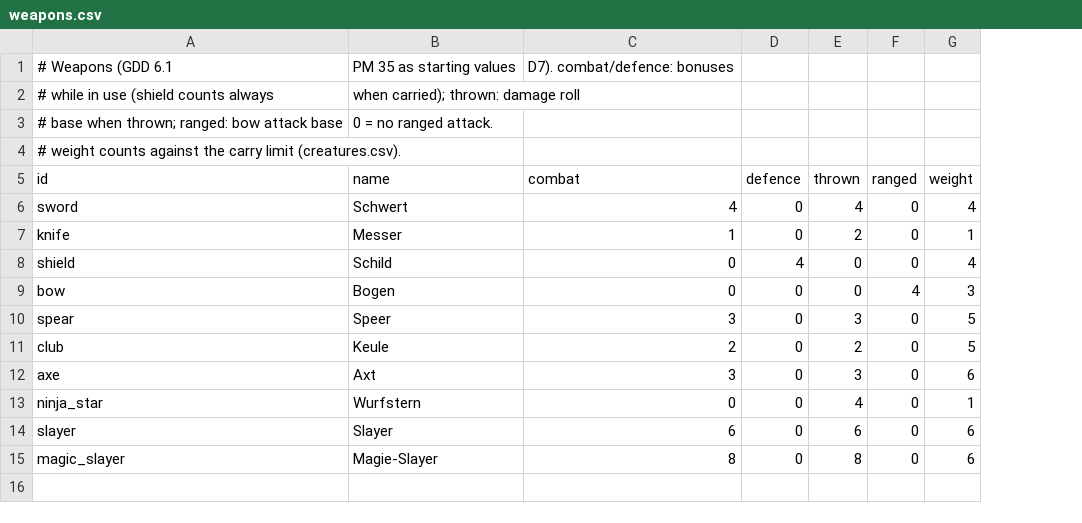
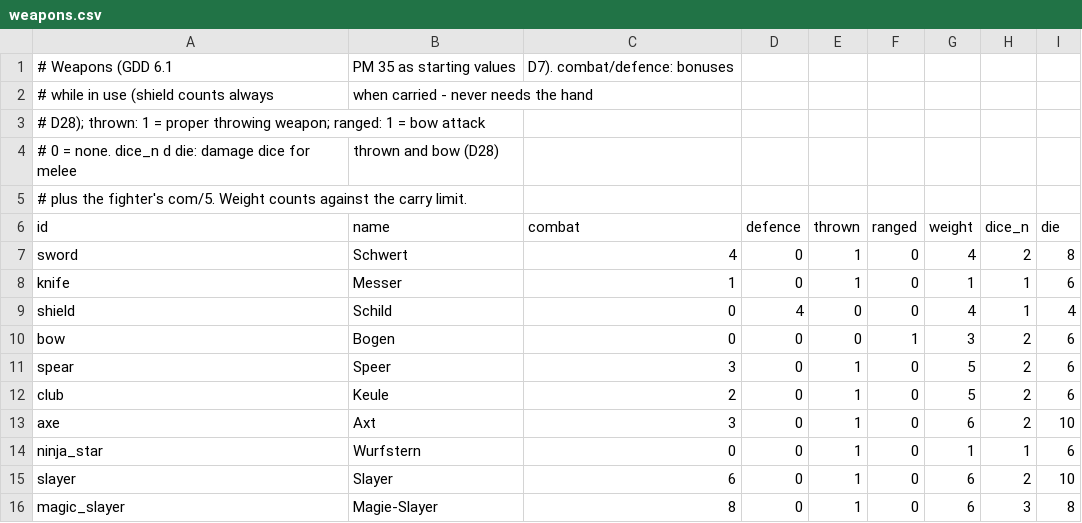
Before and after one commit to cadextcp/lords-of-chaos-agon, a CSV file: data/weapons.csv, drawn as a sheet; removed rows and columns are numbered as before the commit, all else as after; the diff names each change by its address in the sheet, - before the commit and + after, or states it on an @@ line.

Commit message:
Combat rebalance: free return blow (D27), weapon/spell damage dice (D28)
Playtest findings (2026-10-04): a besieged unit could never attack again -
the involuntary return blows (6 AP + 3 sta each) drained it faster than
the round refill recovered, and skipping turns did not help; weapons
added no damage (every hit rolled com/4); Magic Bolt hit like a bare
fist while consuming a spell level; the shield could be wielded although
it defends from wherever it is carried.

- D27: the return blow is a free defensive reaction - always, no AP,
  no stamina. Attacking still costs 10 AP + 4 stamina.
- D28: damage = weapon dice + com/5 (weapons.csv dice_n/die columns;
  bare hands 1d4, sword 2d8, axe/slayer 2d10, magic slayer 3d8, bow and
  thrown spears 2d6). Hit-to-kill table in GDD 6.1.
- D28: spells roll their own dice (spells.csv dice columns): Magic Bolt
  7d10, Magic Lightning 10d8 + 3d6 splash - a hitting bolt usually kills
  a goblin outright. GDD 7.2 table.
- D28: w never wields a shield (cycle: weapons -> bare hands); carrying
  it is enough (D18/D21). Message when nothing else to wield.
- GDD: 6/6.1/7.2 rewritten with the damage tables, decisions D27/D28;
  help page Kampf and lexicon entries updated
- selftests: free counter at 0 AP/0 sta, dice averages (sword 2d8+1,
  axe > sword > bare), shield never wielded + still defends while
  carried, bolt kills a goblin on most hits; old PM-18 return-cost
  checks flipped

```diff
--- a/data/weapons.csv
+++ b/data/weapons.csv
+column H (dice_n), rows 7-16: 2 | 1 | 1 | 2 | 2 | 2 | 2 | 1 | 2 | 3
+column I (die), rows 7-16: 8 | 6 | 4 | 6 | 6 | 6 | 10 | 6 | 10 | 8
-B2 (name): when carried); thrown: damage roll
+B2 (name): when carried - never needs the hand
-row 3: # base when thrown; ranged: bow attack base | 0 = no ranged attack.
-A3 (id): # weight counts against the carry limit (creatures.csv).
+A3 (id): # D28); thrown: 1 = proper throwing weapon; ranged: 1 = bow attack
+row 4: # 0 = none. dice_n d die: damage dice for melee | thrown and bow (D28)
+row 5: # plus the fighter's com/5. Weight counts against the carry limit.
-E7 (thrown): 4
+E7 (thrown): 1
-E8 (thrown): 2
+E8 (thrown): 1
-F10 (ranged): 4
+F10 (ranged): 1
-E11 (thrown): 3
+E11 (thrown): 1
-E12 (thrown): 2
+E12 (thrown): 1
-E13 (thrown): 3
+E13 (thrown): 1
-E14 (thrown): 4
+E14 (thrown): 1
-E15 (thrown): 6
+E15 (thrown): 1
-E16 (thrown): 8
+E16 (thrown): 1
```
Also changed, not shown: data/actions.csv, data/spells.csv, 11 other files.
